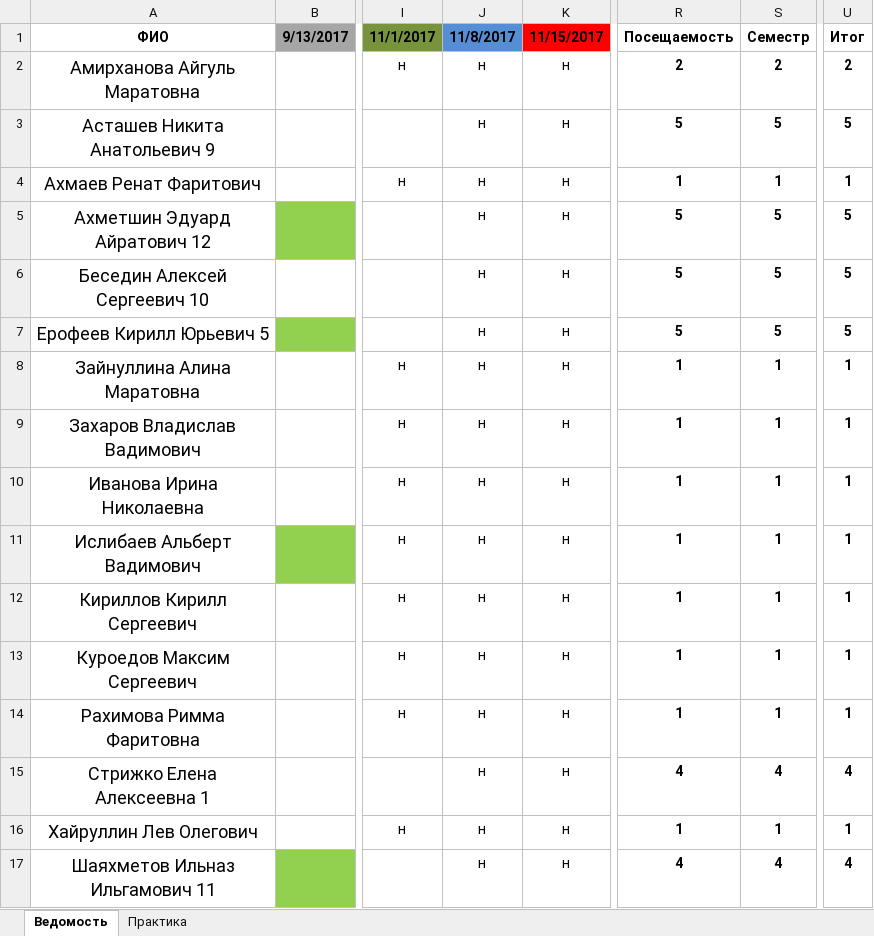
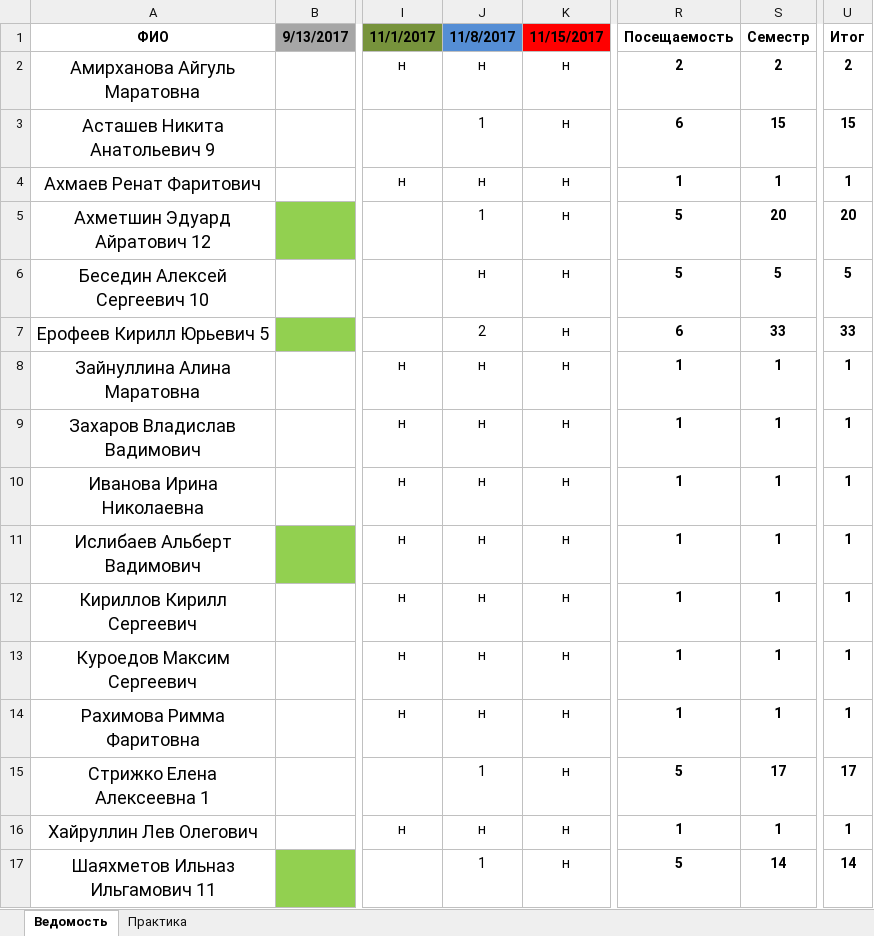
Before and after one commit to HPC-lab-ITIS/record, an Excel workbook: Ведомость_17.xlsx, sheet Ведомость, drawn as a sheet; only a part is shown, gaps mark what is left out; values as stored, in another font and other column widths than the file's, no borders; the diff names each change by its address in the sheet, - before the commit and + after, or states it on an @@ line.

Commit message:
upd

```diff
--- a/Ведомость_17.xlsx (sheet Ведомость)
+++ b/Ведомость_17.xlsx (sheet Ведомость)
-J3 (11/8/2017): н
+J3 (11/8/2017): 1
-R3 (Посещаемость): 5
+R3 (Посещаемость): 6
-S3 (Семестр): 5
+S3 (Семестр): 15
-U3 (Итог): 5
+U3 (Итог): 15
-J5 (11/8/2017): н
+J5 (11/8/2017): 1
-S5 (Семестр): 5
+S5 (Семестр): 20
-U5 (Итог): 5
+U5 (Итог): 20
-J7 (11/8/2017): н
+J7 (11/8/2017): 2
-R7 (Посещаемость): 5
+R7 (Посещаемость): 6
-S7 (Семестр): 5
+S7 (Семестр): 33
-U7 (Итог): 5
+U7 (Итог): 33
-J15 (11/8/2017): н
+J15 (11/8/2017): 1
-R15 (Посещаемость): 4
+R15 (Посещаемость): 5
-S15 (Семестр): 4
+S15 (Семестр): 17
-U15 (Итог): 4
+U15 (Итог): 17
-J17 (11/8/2017): н
+J17 (11/8/2017): 1
-R17 (Посещаемость): 4
+R17 (Посещаемость): 5
-S17 (Семестр): 4
+S17 (Семестр): 14
-U17 (Итог): 4
+U17 (Итог): 14
```
Also changed, not shown: formulas that keep their value.
